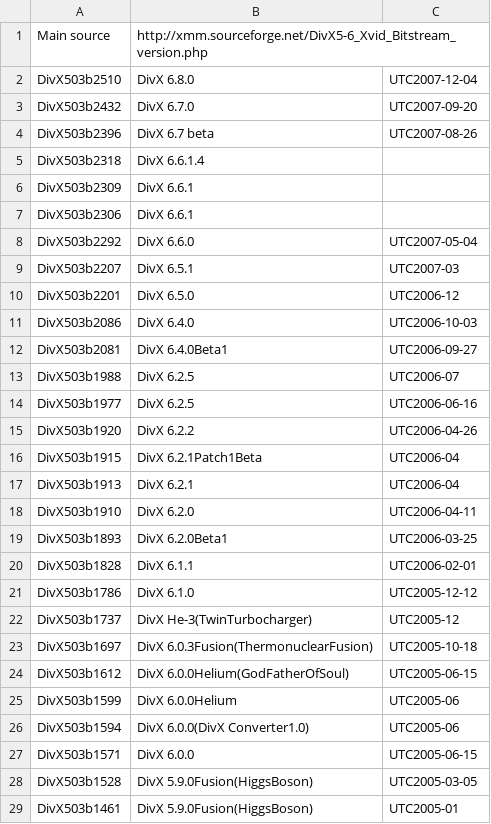
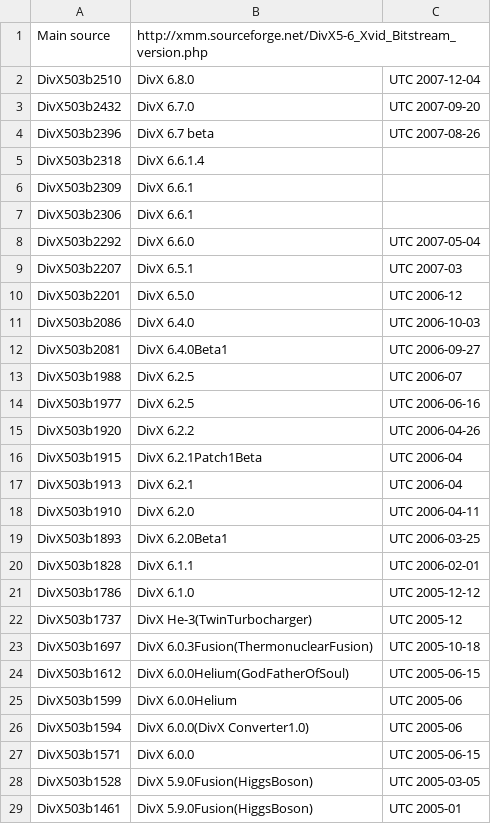
Before and after one commit to mediatest/mediatestLib, a CSV file: Source/Ressource/Text/DataBase/Encoder.csv, drawn as a sheet; only a part is shown; the diff covers the shown part only.

Commit message:
"UTC" --> "UTC "
git-svn-id: svn://svn.code.sf.net/p/mediainfo/code/MediaInfoLib/trunk@260 45c5ae6f-87cc-4fd0-92ee-e4f023fd80da

```diff
--- a/Source/Ressource/Text/DataBase/Encoder.csv
+++ b/Source/Ressource/Text/DataBase/Encoder.csv
@@ -1,5 +1,5 @@
 Main source;http://xmm.sourceforge.net/DivX5-6_Xvid_Bitstream_version.php;
-DivX503b2510;DivX 6.8.0  ;UTC2007-12-04
-DivX503b2432;DivX 6.7.0 ;UTC2007-09-20
-DivX503b2396;DivX 6.7 beta ;UTC2007-08-26
+DivX503b2510;DivX 6.8.0  ;UTC 2007-12-04
+DivX503b2432;DivX 6.7.0 ;UTC 2007-09-20
+DivX503b2396;DivX 6.7 beta ;UTC 2007-08-26
 DivX503b2318;DivX 6.6.1.4 ;
@@ -7,23 +7,23 @@ DivX503b2309;DivX 6.6.1 ;
 DivX503b2306;DivX 6.6.1 ;
-DivX503b2292;DivX 6.6.0 ;UTC2007-05-04
-DivX503b2207;DivX 6.5.1;UTC2007-03
-DivX503b2201;DivX 6.5.0;UTC2006-12
-DivX503b2086;DivX 6.4.0;UTC2006-10-03
-DivX503b2081;DivX 6.4.0Beta1;UTC2006-09-27
-DivX503b1988;DivX 6.2.5;UTC2006-07
-DivX503b1977;DivX 6.2.5;UTC2006-06-16
-DivX503b1920;DivX 6.2.2;UTC2006-04-26
-DivX503b1915;DivX 6.2.1Patch1Beta;UTC2006-04
-DivX503b1913;DivX 6.2.1;UTC2006-04
-DivX503b1910;DivX 6.2.0;UTC2006-04-11
-DivX503b1893;DivX 6.2.0Beta1;UTC2006-03-25
-DivX503b1828;DivX 6.1.1;UTC2006-02-01
-DivX503b1786;DivX 6.1.0;UTC2005-12-12
-DivX503b1737;DivX He-3(TwinTurbocharger);UTC2005-12
-DivX503b1697;DivX 6.0.3Fusion(ThermonuclearFusion);UTC2005-10-18
-DivX503b1612;DivX 6.0.0Helium(GodFatherOfSoul);UTC2005-06-15
-DivX503b1599;DivX 6.0.0Helium;UTC2005-06
-DivX503b1594;DivX 6.0.0(DivX Converter1.0);UTC2005-06
-DivX503b1571;DivX 6.0.0;UTC2005-06-15
-DivX503b1528;DivX 5.9.0Fusion(HiggsBoson);UTC2005-03-05
-DivX503b1461;DivX 5.9.0Fusion(HiggsBoson);UTC2005-01
+DivX503b2292;DivX 6.6.0 ;UTC 2007-05-04
+DivX503b2207;DivX 6.5.1;UTC 2007-03
+DivX503b2201;DivX 6.5.0;UTC 2006-12
+DivX503b2086;DivX 6.4.0;UTC 2006-10-03
+DivX503b2081;DivX 6.4.0Beta1;UTC 2006-09-27
+DivX503b1988;DivX 6.2.5;UTC 2006-07
+DivX503b1977;DivX 6.2.5;UTC 2006-06-16
+DivX503b1920;DivX 6.2.2;UTC 2006-04-26
+DivX503b1915;DivX 6.2.1Patch1Beta;UTC 2006-04
+DivX503b1913;DivX 6.2.1;UTC 2006-04
+DivX503b1910;DivX 6.2.0;UTC 2006-04-11
+DivX503b1893;DivX 6.2.0Beta1;UTC 2006-03-25
+DivX503b1828;DivX 6.1.1;UTC 2006-02-01
+DivX503b1786;DivX 6.1.0;UTC 2005-12-12
+DivX503b1737;DivX He-3(TwinTurbocharger);UTC 2005-12
+DivX503b1697;DivX 6.0.3Fusion(ThermonuclearFusion);UTC 2005-10-18
+DivX503b1612;DivX 6.0.0Helium(GodFatherOfSoul);UTC 2005-06-15
+DivX503b1599;DivX 6.0.0Helium;UTC 2005-06
+DivX503b1594;DivX 6.0.0(DivX Converter1.0);UTC 2005-06
+DivX503b1571;DivX 6.0.0;UTC 2005-06-15
+DivX503b1528;DivX 5.9.0Fusion(HiggsBoson);UTC 2005-03-05
+DivX503b1461;DivX 5.9.0Fusion(HiggsBoson);UTC 2005-01
```
Also changed, not shown: 76 edited cells elsewhere in this file.
